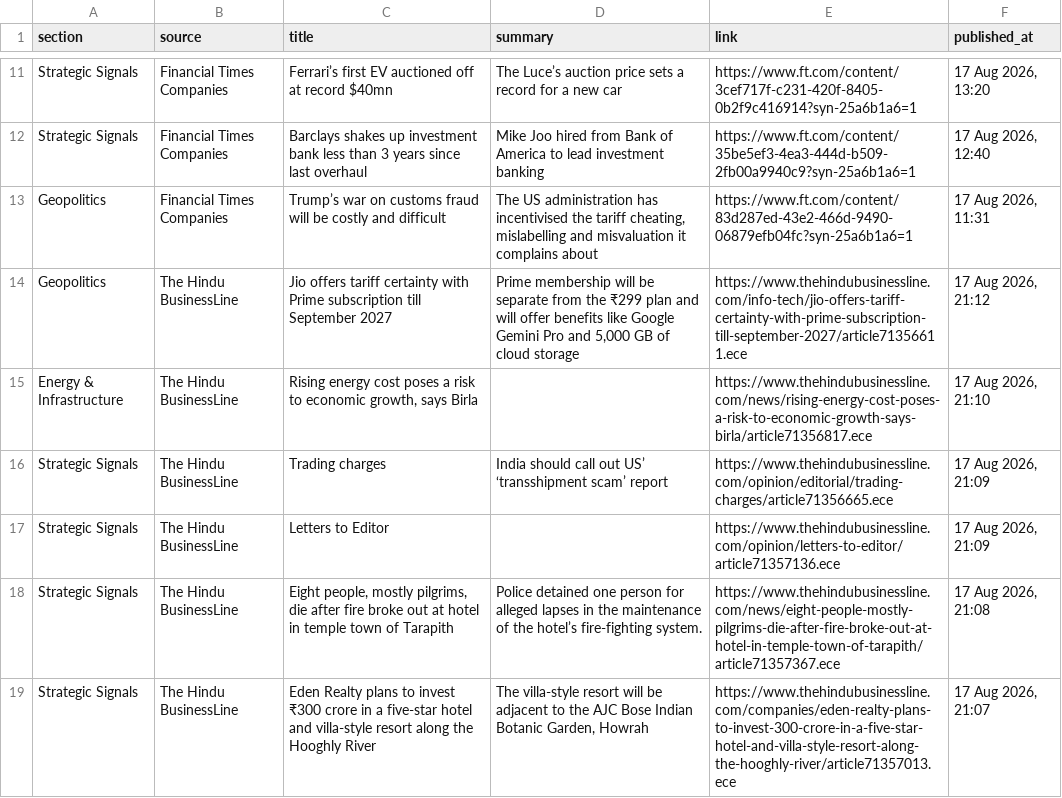
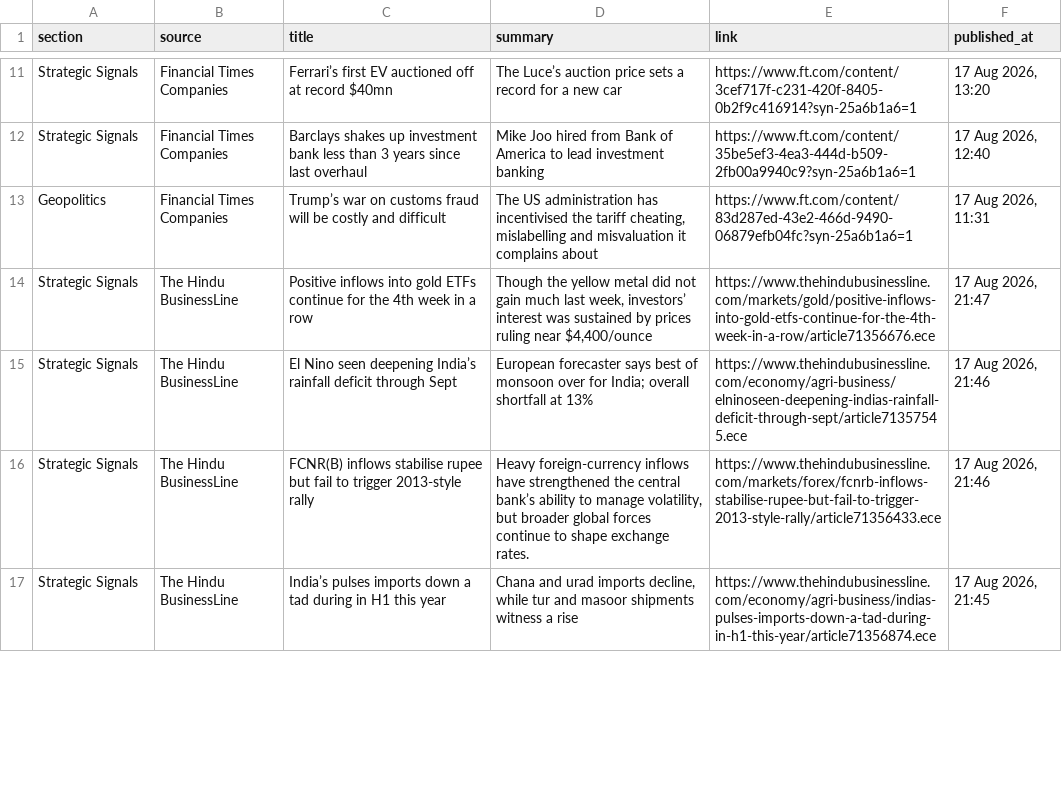
Before and after one commit to sumantrabasudawn/news-tracker, a CSV file: output/latest.csv, drawn as a sheet; only a part is shown, gaps mark what is left out; the diff covers the shown part only.

```diff
--- a/output/latest.csv
+++ b/output/latest.csv
@@ -13,7 +13,5 @@ Strategic Signals,Financial Times Companies,Barclays shakes up investment bank l
 Geopolitics,Financial Times Companies,Trump’s war on customs fraud will be costly and difficult,"The US administration has incentivised the tariff cheating, mislabelling and misvaluation it complains about",https://www.ft.com/content/83d287ed-43e2-466d-9490-06879efb04fc?syn-25a6b1a6=1,"17 Aug 2026, 11:31"
-Geopolitics,The Hindu BusinessLine,Jio offers tariff certainty with Prime subscription till September 2027,"Prime membership will be separate from the ₹299 plan and will offer benefits like Google Gemini Pro and 5,000 GB of cloud storage",https://www.thehindubusinessline.com/info-tech/jio-offers-tariff-certainty-with-prime-subscription-till-september-2027/article71356611.ece,"17 Aug 2026, 21:12"
-Energy & Infrastructure,The Hindu BusinessLine,"Rising energy cost poses a risk to economic growth, says Birla",,https://www.thehindubusinessline.com/news/rising-energy-cost-poses-a-risk-to-economic-growth-says-birla/article71356817.ece,"17 Aug 2026, 21:10"
-Strategic Signals,The Hindu BusinessLine,Trading charges,India should call out US’ ‘transshipment scam’ report,https://www.thehindubusinessline.com/opinion/editorial/trading-charges/article71356665.ece,"17 Aug 2026, 21:09"
-Strategic Signals,The Hindu BusinessLine,Letters to Editor,,https://www.thehindubusinessline.com/opinion/letters-to-editor/article71357136.ece,"17 Aug 2026, 21:09"
-Strategic Signals,The Hindu BusinessLine,"Eight people, mostly pilgrims, die after fire broke out at hotel in temple town of Tarapith",Police detained one person for alleged lapses in the maintenance of the hotel’s fire-fighting system.,https://www.thehindubusinessline.com/news/eight-people-mostly-pilgrims-die-after-fire-broke-out-at-hotel-in-temple-town-of-tarapith/article71357367.ece,"17 Aug 2026, 21:08"
-Strategic Signals,The Hindu BusinessLine,Eden Realty plans to invest ₹300 crore in a five-star hotel and villa-style resort along the Hooghly River,"The villa-style resort will be adjacent to the AJC Bose Indian Botanic Garden, Howrah",https://www.thehindubusinessline.com/companies/eden-realty-plans-to-invest-300-crore-in-a-five-star-hotel-and-villa-style-resort-along-the-hooghly-river/article71357013.ece,"17 Aug 2026, 21:07"
+Strategic Signals,The Hindu BusinessLine,Positive inflows into gold ETFs continue for the 4th week in a row,"Though the yellow metal did not gain much last week, investors’ interest was sustained by prices ruling near $4,400/ounce",https://www.thehindubusinessline.com/markets/gold/positive-inflows-into-gold-etfs-continue-for-the-4th-week-in-a-row/article71356676.ece,"17 Aug 2026, 21:47"
+Strategic Signals,The Hindu BusinessLine,El Nino seen deepening India’s rainfall deficit through Sept,European forecaster says best of monsoon over for India; overall shortfall at 13%,https://www.thehindubusinessline.com/economy/agri-business/elninoseen-deepening-indias-rainfall-deficit-through-sept/article71357545.ece,"17 Aug 2026, 21:46"
+Strategic Signals,The Hindu BusinessLine,FCNR(B) inflows stabilise rupee but fail to trigger 2013-style rally,"Heavy foreign-currency inflows have strengthened the central bank’s ability to manage volatility, but broader global forces continue to shape exchange rates.",https://www.thehindubusinessline.com/markets/forex/fcnrb-inflows-stabilise-rupee-but-fail-to-trigger-2013-style-rally/article71356433.ece,"17 Aug 2026, 21:46"
+Strategic Signals,The Hindu BusinessLine,India’s pulses imports down a tad during in H1 this year,"Chana and urad imports decline, while tur and masoor shipments witness a rise",https://www.thehindubusinessline.com/economy/agri-business/indias-pulses-imports-down-a-tad-during-in-h1-this-year/article71356874.ece,"17 Aug 2026, 21:45"
```
Also changed, not shown: 4 added rows, 2 removed rows and 9 edited cells elsewhere in this file, 2 other files.
